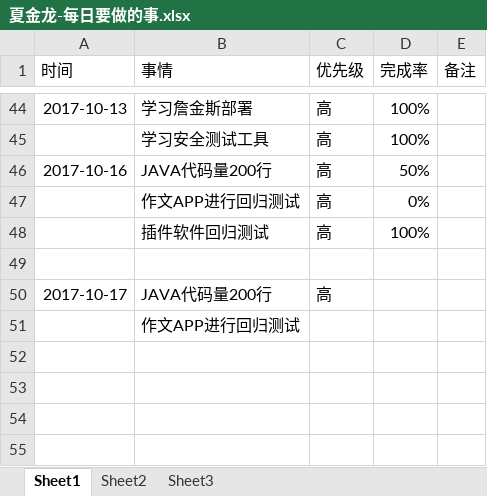
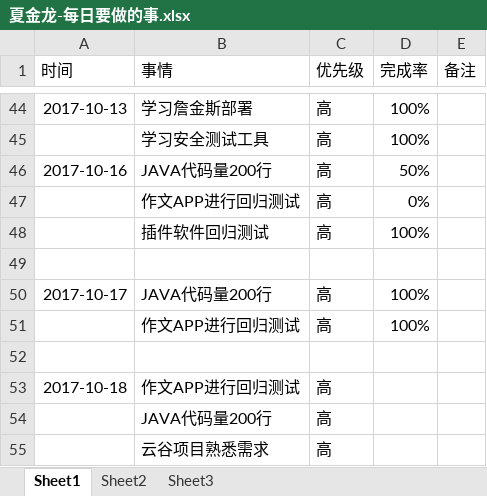
Before and after one commit to bird-start/eshop-doc, an Excel workbook: 交流管理/项目日报/夏金龙-每日要做的事.xlsx, sheet Sheet1, drawn as a sheet; only a part is shown, gaps mark what is left out; values as stored, in another font and other column widths than the file's, no borders; addresses are those after the commit; the diff names each change by its address in the sheet, - before the commit and + after, or states it on an @@ line.

Commit message:
11

```diff
--- a/交流管理/项目日报/夏金龙-每日要做的事.xlsx (sheet Sheet1)
+++ b/交流管理/项目日报/夏金龙-每日要做的事.xlsx (sheet Sheet1)
-D50 (完成率): (empty)
+D50 (完成率): 100%
+row 51:  | 作文APP进行回归测试 | 高 | 100%
-B52 (事情): 作文APP进行回归测试
+B52 (事情): (empty)
+row 53: 2017-10-18 | 作文APP进行回归测试 | 高
+row 54:  | JAVA代码量200行 | 高
+row 55:  | 云谷项目熟悉需求 | 高
```
